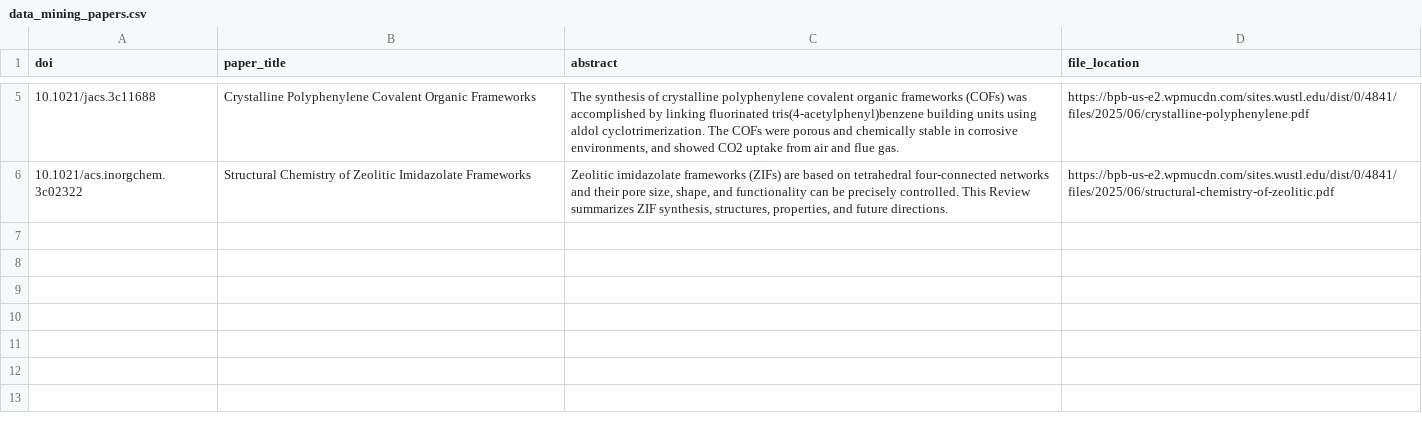
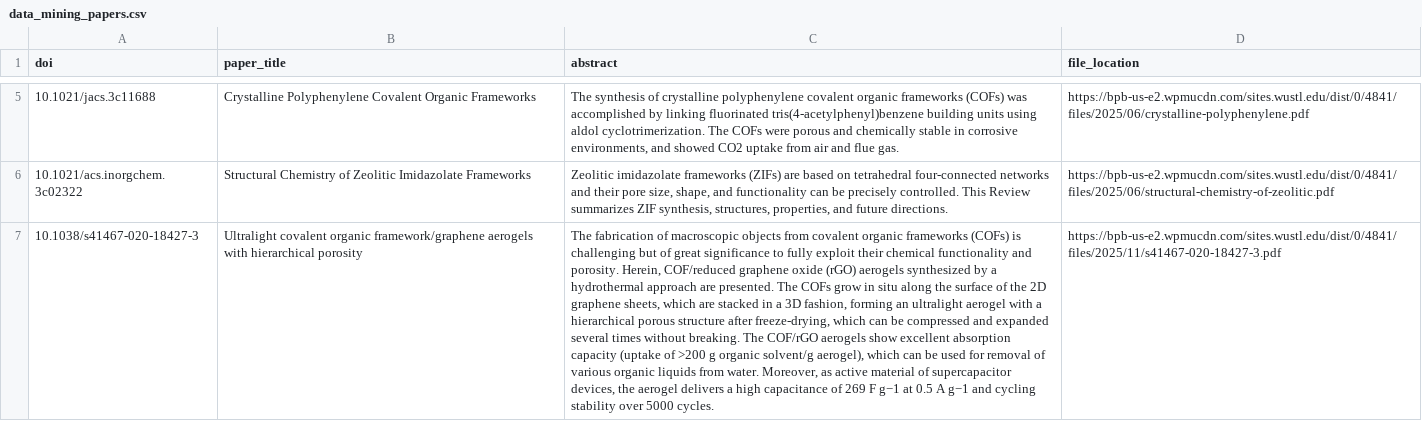
Before and after one commit to zzhenglab/ai4chem, a CSV file: book/_data/data_mining_papers.csv, drawn as a sheet; only a part is shown, gaps mark what is left out; the diff names each change by its address in the sheet, - before the commit and + after, or states it on an @@ line.

Commit message:
1115-8

```diff
--- a/book/_data/data_mining_papers.csv
+++ b/book/_data/data_mining_papers.csv
+row 7: 10.1038/s41467-020-18427-3 | Ultralight covalent organic framework/graphene aerogels with hierarchical porosity | The fabrication of macroscopic objects from covalent organic frameworks (COFs) is challenging but of great significance to fully exploit their chemical functionality and porosity. Herein, COF/reduced graphene oxide (rGO) aerogels synthesized by a hydrothermal approach are presented. The COFs grow in situ along the surface of the 2D graphene sheets, which are stacked in a 3D fashion, forming an ultralight aerogel with a hierarchical porous structure after freeze-drying, which can be compressed and expanded several times without breaking. The COF/rGO aerogels show excellent absorption capacity (uptake of >200 g organic solvent/g aerogel), which can be used for removal of various organic liquids from water. Moreover, as active material of supercapacitor devices, the aerogel delivers a high capacitance of 269 F g−1 at 0.5 A g−1 and cycling stability over 5000 cycles. | https://bpb-us-e2.wpmucdn.com/sites.wustl.edu/dist/0/4841/files/2025/11/s41467-020-18427-3.pdf
```
